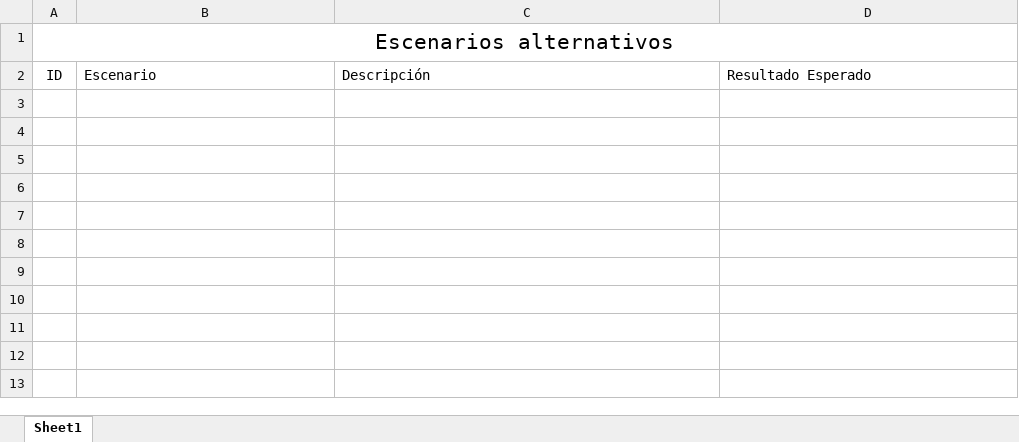
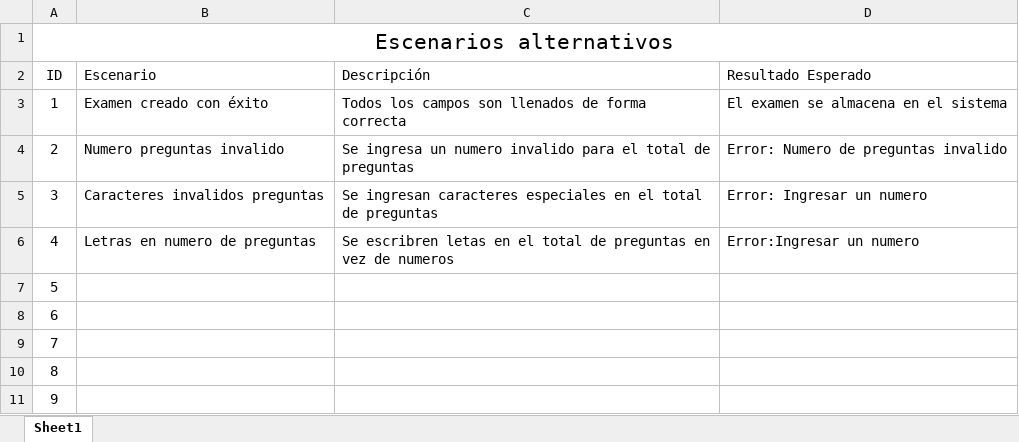
Before and after one commit to TheMindBreaker/DAW2020, an Excel workbook: Entrega 4/Pruebas/GuardarExamen.xlsx, sheet Sheet1, drawn as a sheet; values as stored, in another font and other column widths than the file's, no borders; the diff names each change by its address in the sheet, - before the commit and + after, or states it on an @@ line.

```diff
--- a/Entrega 4/Pruebas/GuardarExamen.xlsx (sheet Sheet1)
+++ b/Entrega 4/Pruebas/GuardarExamen.xlsx (sheet Sheet1)
+row 3: 1 | Examen creado con éxito | Todos los campos son llenados de forma correcta | El examen se almacena en el sistema
+row 4: 2 | Numero preguntas invalido | Se ingresa un numero invalido para el total de preguntas | Error: Numero de preguntas invalido
+row 5: 3 | Caracteres invalidos preguntas | Se ingresan caracteres especiales en el total de preguntas | Error: Ingresar un numero
+row 6: 4 | Letras en numero de preguntas | Se escribren letas en el total de preguntas en vez de numeros | Error:Ingresar un numero
+row 7: 5
+row 8: 6
+row 9: 7
+row 10: 8
+row 11: 9
```
Also changed, not shown: Entrega 4/Pruebas/IniciarSesion.xlsx.
